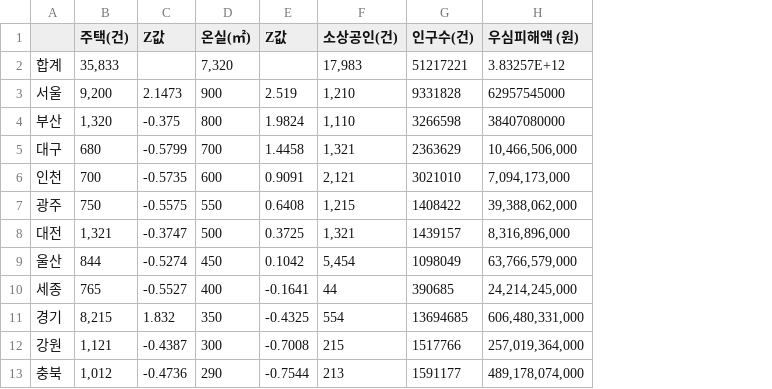
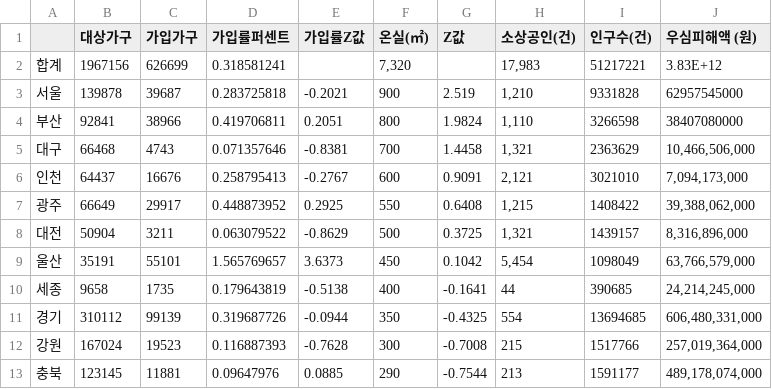
Before and after one commit to leedohyung28/ins, a CSV file: public/data/top/2025data.csv, drawn as a sheet; only a part is shown; removed rows and columns are numbered as before the commit, all else as after; the diff names each change by its address in the sheet, - before the commit and + after, or states it on an @@ line.

```diff
--- a/public/data/top/2025data.csv
+++ b/public/data/top/2025data.csv
-column B (주택(건)), rows 2-13: 35,833 | 9,200 | 1,320 | 680 | 700 | 750 | 1,321 | 844 | 765 | 8,215 | 1,121 | 1,012
-column C (Z값), rows 3-13: 2.1473 | -0.375 | -0.5799 | -0.5735 | -0.5575 | -0.3747 | -0.5274 | -0.5527 | 1.832 | -0.4387 | -0.4736
+column B (대상가구), rows 2-13: 1967156 | 139878 | 92841 | 66468 | 64437 | 66649 | 50904 | 35191 | 9658 | 310112 | 167024 | 123145
+column C (가입가구), rows 2-13: 626699 | 39687 | 38966 | 4743 | 16676 | 29917 | 3211 | 55101 | 1735 | 99139 | 19523 | 11881
+column D (가입률퍼센트), rows 2-13: 0.318581241 | 0.283725818 | 0.419706811 | 0.071357646 | 0.258795413 | 0.448873952 | 0.063079522 | 1.565769657 | 0.179643819 | 0.319687726 | 0.116887393 | 0.09647976
+column E (가입률Z값), rows 3-13: -0.2021 | 0.2051 | -0.8381 | -0.2767 | 0.2925 | -0.8629 | 3.6373 | -0.5138 | -0.0944 | -0.7628 | 0.0885
-J2 (우심피해액 (원)): 3.83257E+12
+J2 (우심피해액 (원)): 3.83E+12
```
Also changed, not shown: public/data/incheon/2024data.csv, public/data/incheon/2025data.csv, 38 other files.
